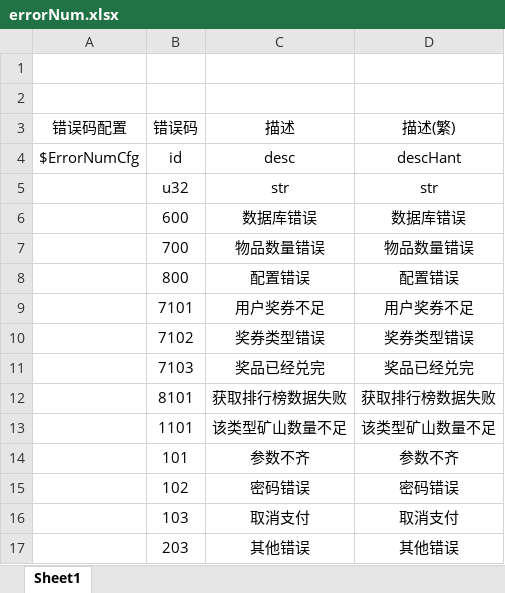
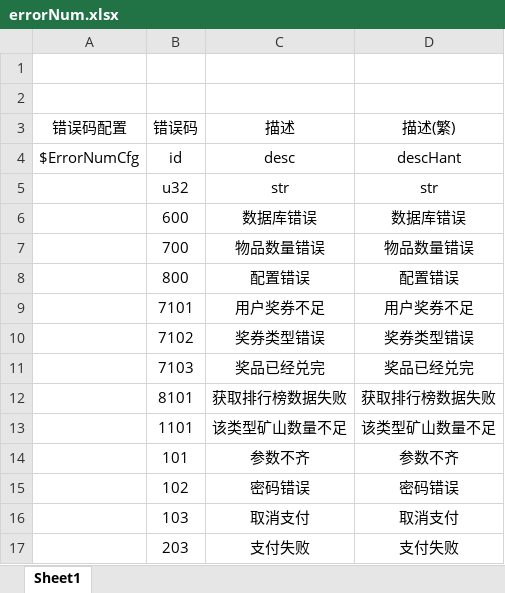
Before and after one commit to kong2630929821/wallet_game, an Excel workbook: src/earn/xlsx/errorNum.xlsx, sheet Sheet1, drawn as a sheet; values as stored, in another font and other column widths than the file's, no borders; the diff names each change by its address in the sheet, - before the commit and + after, or states it on an @@ line.

```diff
--- a/src/earn/xlsx/errorNum.xlsx (sheet Sheet1)
+++ b/src/earn/xlsx/errorNum.xlsx (sheet Sheet1)
-C17 (描述): 其他错误
+C17 (描述): 支付失败
-D17 (描述(繁)): 其他错误
+D17 (描述(繁)): 支付失败
```
Also changed, not shown: 8 other files.
